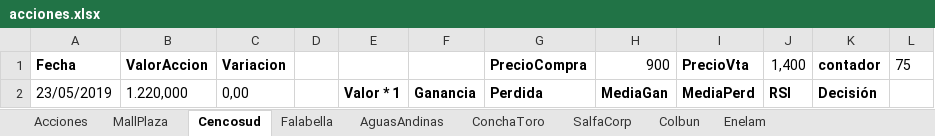
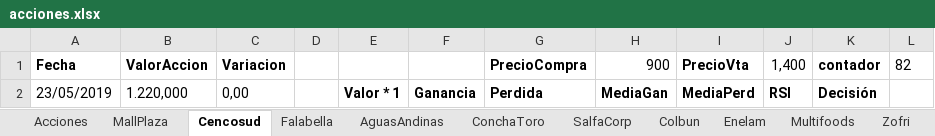
Before and after one commit to netxia/Automatizacion, an Excel workbook: mios/bolsaComercio/ACCIONES/acciones.xlsx, sheet Cencosud, drawn as a sheet; only a part is shown; values as stored, in another font and other column widths than the file's, no borders; the diff covers the shown part only; the diff names each change by its address in the sheet, - before the commit and + after, or states it on an @@ line.

```diff
--- a/mios/bolsaComercio/ACCIONES/acciones.xlsx (sheet Cencosud)
+++ b/mios/bolsaComercio/ACCIONES/acciones.xlsx (sheet Cencosud)
+sheet tab: Multifoods
+sheet tab: Zofri
-L1: 75
+L1: 82
```
Also changed, not shown: other rows of this sheet, sheet Falabella, sheet ConchaToro, sheet AguasAndinas, sheet MallPlaza, sheet SalfaCorp, sheet Colbun, 2 more sheets, other sheet tabs, formulas that keep their value, mios/afpHabitat/FONDOS/FondosAFP.xlsx, mios/bolsaComercio/ACCIONES/operacionesBolsa.xlsx, 4 other files.
